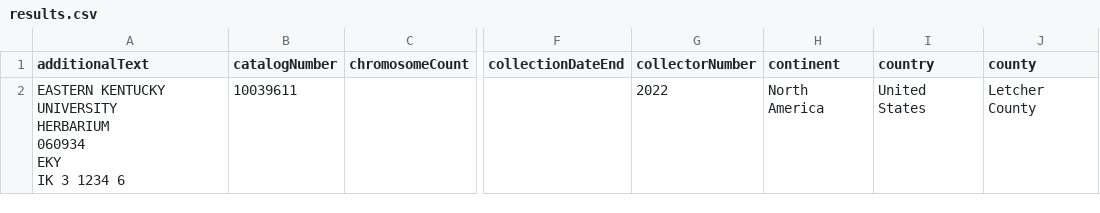
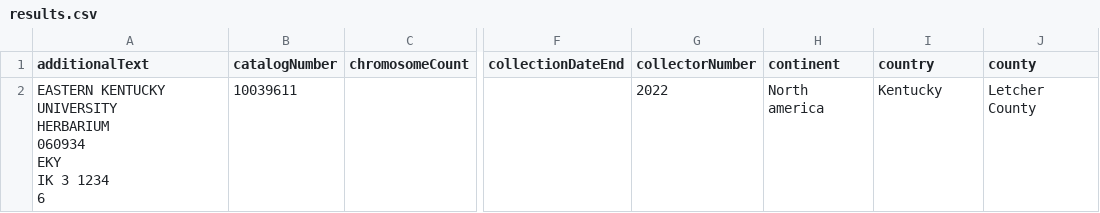
Before and after one commit to Gene-Weaver/VoucherVisionGO, a CSV file: demo/results_single_image/results.csv, drawn as a sheet; only a part is shown, gaps mark what is left out; ↵ is a line break in a cell; the diff names each change by its address in the sheet, - before the commit and + after, or states it on an @@ line.

```diff
--- a/demo/results_single_image/results.csv
+++ b/demo/results_single_image/results.csv
-A2 (additionalText): …1234 6
+A2 (additionalText): …1234 ↵ 6
-H2 (continent): North America
+H2 (continent): North america
-I2 (country): United States
+I2 (country): Kentucky
```
Also changed, not shown: 2 other files.
